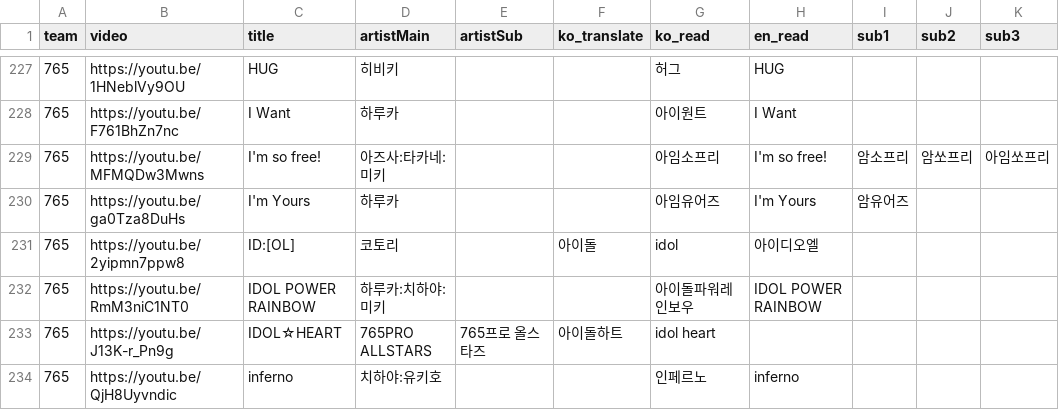
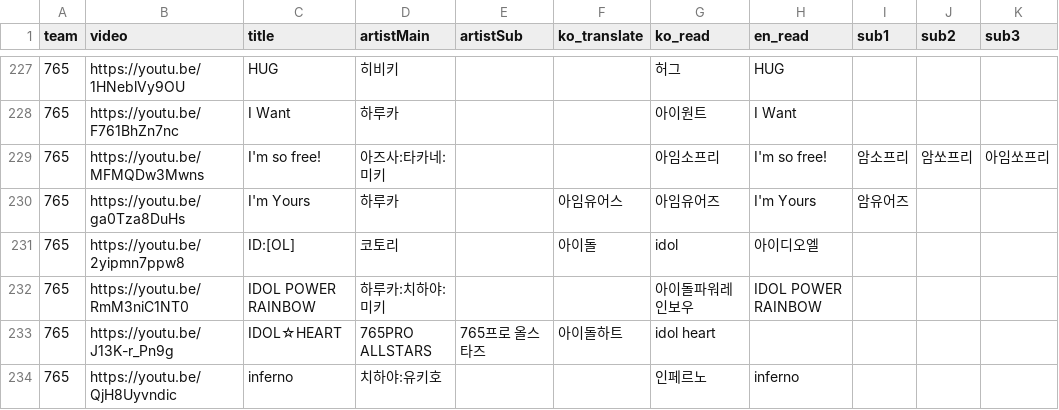
Before and after one commit to Zerstorer23/Hamang-Music-Quiz, a CSV file: public/presets/i765.csv, drawn as a sheet; only a part is shown, gaps mark what is left out; the diff covers the shown part only.

Commit message:
2022-07-04 _오전 10:47

```diff
--- a/public/presets/i765.csv
+++ b/public/presets/i765.csv
@@ -229,3 +229,3 @@ team,video,title,artistMain,artistSub,ko_translate,ko_read,en_read,sub1,sub2,sub
 765,https://youtu.be/MFMQDw3Mwns,I'm so free!,아즈사:타카네:미키,,,아임소프리,I'm so free!,암소프리,암쏘프리,아임쏘프리
-765,https://youtu.be/ga0Tza8DuHs,I'm Yours,하루카,,,아임유어즈,I'm Yours,암유어즈,,
+765,https://youtu.be/ga0Tza8DuHs,I'm Yours,하루카,,아임유어스,아임유어즈,I'm Yours,암유어즈,,
 765,https://youtu.be/2yipmn7ppw8,ID:[OL],코토리,,아이돌,idol,아이디오엘,,,
```
Also changed, not shown: 1 removed row and 34 edited cells elsewhere in this file.
